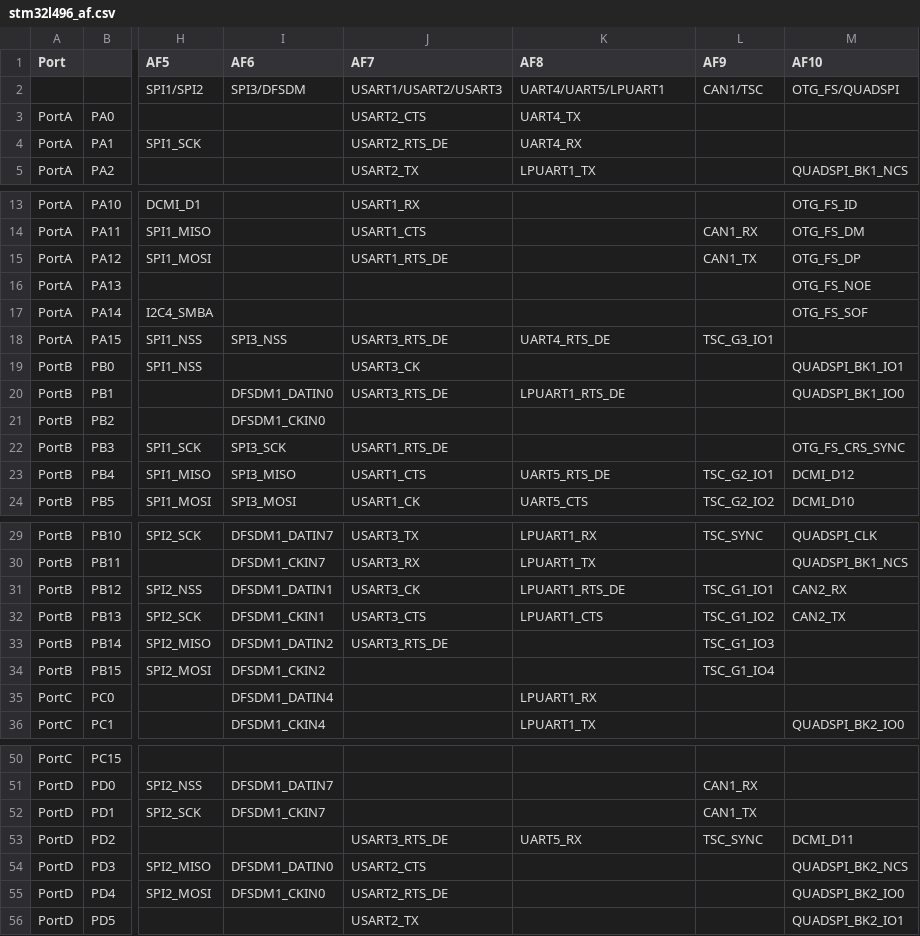
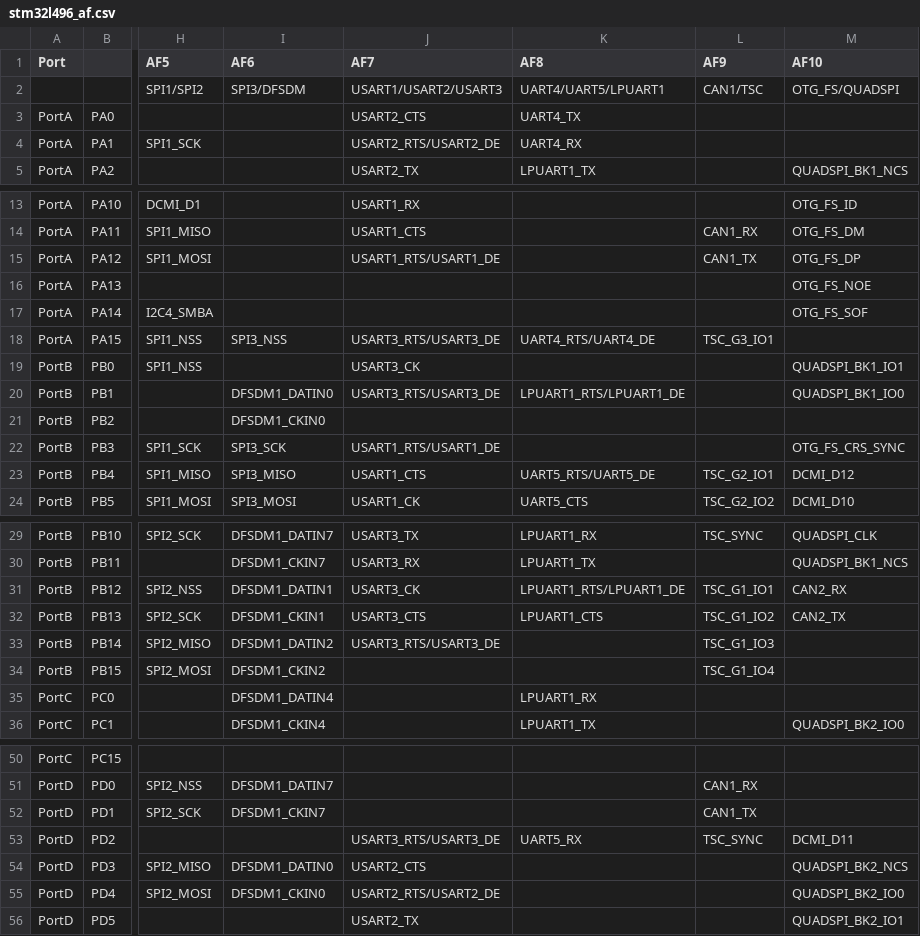
Before and after one commit to sipeed/MaixPy-v1, a CSV file: ports/stm32/boards/stm32l496_af.csv, drawn as a sheet; only a part is shown, gaps mark what is left out; the diff covers the shown part only; the diff names each change by its address in the sheet, - before the commit and + after, or states it on an @@ line.

Commit message:
stm32/boards: Split combined alt-func labels and fix some other errors.
Pins with multiple alt-funcs for the same peripheral (eg USART_CTS_NSS)
need to be split into individual alt-funcs for make-pins.py to work
correctly.

This patch changes the following:
- Split `..._CTS_NSS` into `..._CTS/..._NSS`
- Split `..._RTS_DE` into `..._RTS/..._DE`
- Split `JTDO_SWO` into `JTDO/TRACESWO` for consistency
- Fixed `TRACECK` to `TRACECLK` for consistency

```diff
--- a/ports/stm32/boards/stm32l496_af.csv
+++ b/ports/stm32/boards/stm32l496_af.csv
-J4 (AF7): USART2_RTS_DE
+J4 (AF7): USART2_RTS/USART2_DE
-J15 (AF7): USART1_RTS_DE
+J15 (AF7): USART1_RTS/USART1_DE
-J18 (AF7): USART3_RTS_DE
+J18 (AF7): USART3_RTS/USART3_DE
-K18 (AF8): UART4_RTS_DE
+K18 (AF8): UART4_RTS/UART4_DE
-J20 (AF7): USART3_RTS_DE
+J20 (AF7): USART3_RTS/USART3_DE
-K20 (AF8): LPUART1_RTS_DE
+K20 (AF8): LPUART1_RTS/LPUART1_DE
-J22 (AF7): USART1_RTS_DE
+J22 (AF7): USART1_RTS/USART1_DE
-K23 (AF8): UART5_RTS_DE
+K23 (AF8): UART5_RTS/UART5_DE
-K31 (AF8): LPUART1_RTS_DE
+K31 (AF8): LPUART1_RTS/LPUART1_DE
-J33 (AF7): USART3_RTS_DE
+J33 (AF7): USART3_RTS/USART3_DE
-J53 (AF7): USART3_RTS_DE
+J53 (AF7): USART3_RTS/USART3_DE
-J55 (AF7): USART2_RTS_DE
+J55 (AF7): USART2_RTS/USART2_DE
```
Also changed, not shown: 4 edited cells elsewhere in this file, ports/stm32/boards/stm32f401_af.csv, ports/stm32/boards/stm32f411_af.csv, 2 other files.
